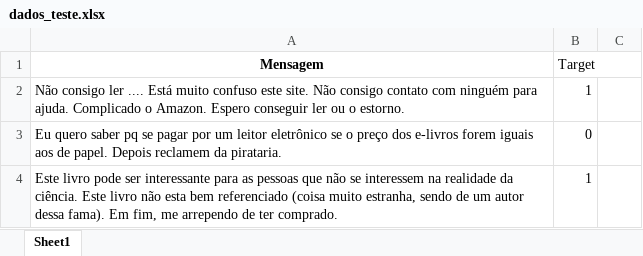
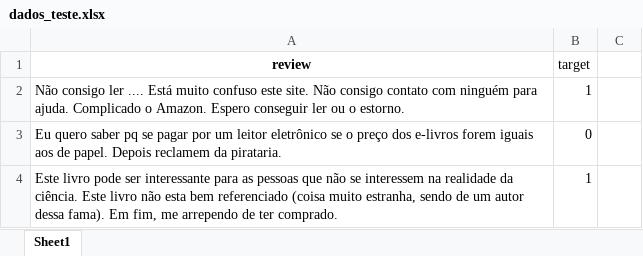
Before and after one commit to GabrielGalazzi/CD-23-P1-, an Excel workbook: dados_teste.xlsx, sheet Sheet1, drawn as a sheet; only a part is shown; values as stored, in another font and other column widths than the file's, no borders; removed rows and columns are numbered as before the commit, all else as after; the diff names each change by its address in the sheet, - before the commit and + after, or states it on an @@ line.

```diff
--- a/dados_teste.xlsx (sheet Sheet1)
+++ b/dados_teste.xlsx (sheet Sheet1)
-row 1: Mensagem | Target
+row 1: review | target
```
Also changed, not shown: dados_treino.xlsx, 1 other file.
